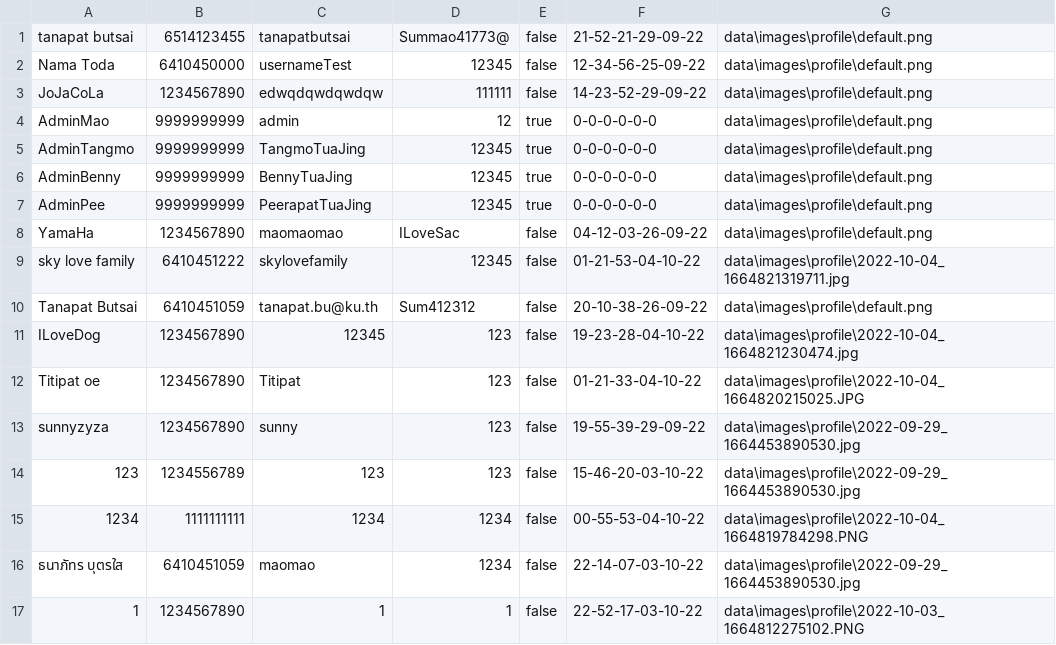
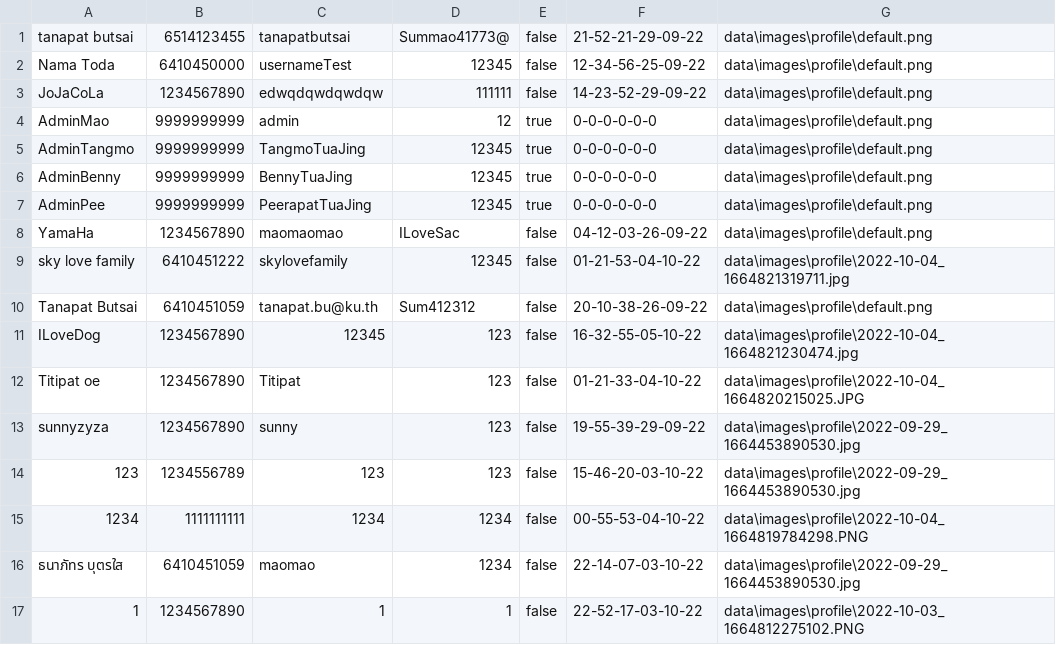
Before and after one commit to TanapatButsai/eieitest, a CSV file: data/user.csv, drawn as a sheet.

```diff
--- a/data/user.csv
+++ b/data/user.csv
@@ -10,3 +10,3 @@ sky love family,6410451222,skylovefamily,12345,false,01-21-53-04-10-22,data\imag
 Tanapat Butsai,6410451059,tanapat.bu@ku.th,Sum412312,false,20-10-38-26-09-22,data\images\profile\default.png
-ILoveDog,1234567890,12345,123,false,19-23-28-04-10-22,data\images\profile\2022-10-04_1664821230474.jpg
+ILoveDog,1234567890,12345,123,false,16-32-55-05-10-22,data\images\profile\2022-10-04_1664821230474.jpg
 Titipat oe,1234567890,Titipat,123,false,01-21-33-04-10-22,data\images\profile\2022-10-04_1664820215025.JPG
```
Also changed, not shown: data/complaint.csv.
